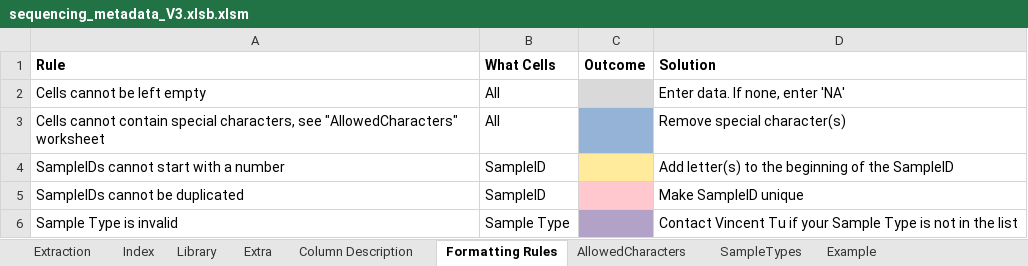
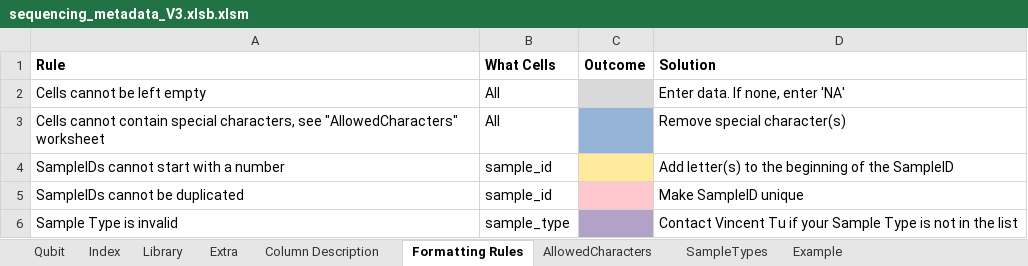
Before and after one commit to PHL-2/MetadataSheet, an Excel workbook: sequencing_metadata_V3.xlsb.xlsm, sheet Formatting Rules, drawn as a sheet; values as stored, in another font and other column widths than the file's, no borders; the diff names each change by its address in the sheet, - before the commit and + after, or states it on an @@ line.

```diff
--- a/sequencing_metadata_V3.xlsb.xlsm (sheet Formatting Rules)
+++ b/sequencing_metadata_V3.xlsb.xlsm (sheet Formatting Rules)
-sheet tab: Extraction
+sheet tab: Qubit
-B4:B5 (What Cells): SampleID
+B4:B5 (What Cells): sample_id
-B6 (What Cells): Sample Type
+B6 (What Cells): sample_type
```
Also changed, not shown: sheet Column Description, sheet Qubit, sheet Index, sheet Example, sheet Library, sheet Extra, formulas that keep their value.
